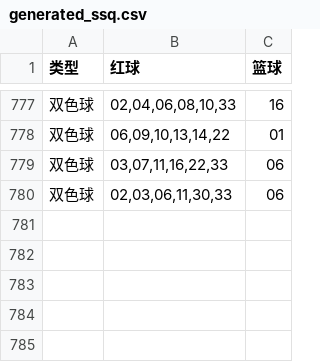
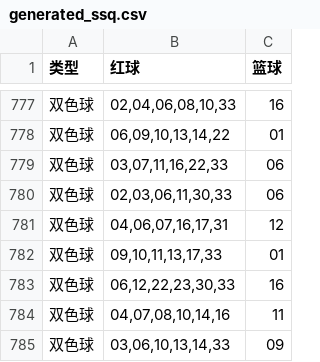
Before and after one commit to hc353167950/new_project, a CSV file: message/data/generated_ssq.csv, drawn as a sheet; only a part is shown, gaps mark what is left out; the diff names each change by its address in the sheet, - before the commit and + after, or states it on an @@ line.

```diff
--- a/message/data/generated_ssq.csv
+++ b/message/data/generated_ssq.csv
+row 781: 双色球 | 04,06,07,16,17,31 | 12
+row 782: 双色球 | 09,10,11,13,17,33 | 01
+row 783: 双色球 | 06,12,22,23,30,33 | 16
+row 784: 双色球 | 04,07,08,10,14,16 | 11
+row 785: 双色球 | 03,06,10,13,14,33 | 09
```
